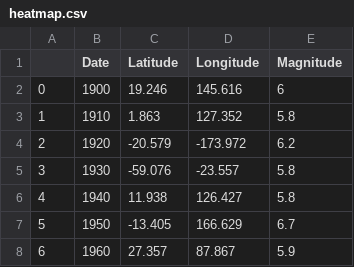
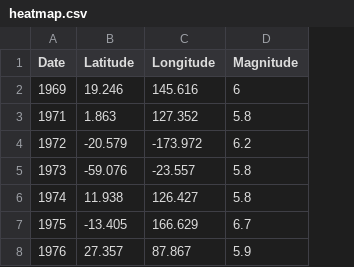
Before and after one commit to LYH977/glance, a CSV file: datasets/heatmap.csv, drawn as a sheet; removed rows and columns are numbered as before the commit, all else as after; the diff names each change by its address in the sheet, - before the commit and + after, or states it on an @@ line.

```diff
--- a/datasets/heatmap.csv
+++ b/datasets/heatmap.csv
-column A, rows 2-8: 0 | 1 | 2 | 3 | 4 | 5 | 6
-A2 (Date): 1900
+A2 (Date): 1969
-A3 (Date): 1910
+A3 (Date): 1971
-A4 (Date): 1920
+A4 (Date): 1972
-A5 (Date): 1930
+A5 (Date): 1973
-A6 (Date): 1940
+A6 (Date): 1974
-A7 (Date): 1950
+A7 (Date): 1975
-A8 (Date): 1960
+A8 (Date): 1976
```
Also changed, not shown: 12 other files.
